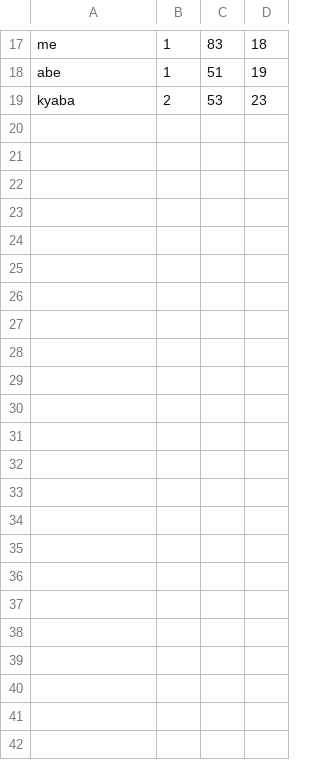
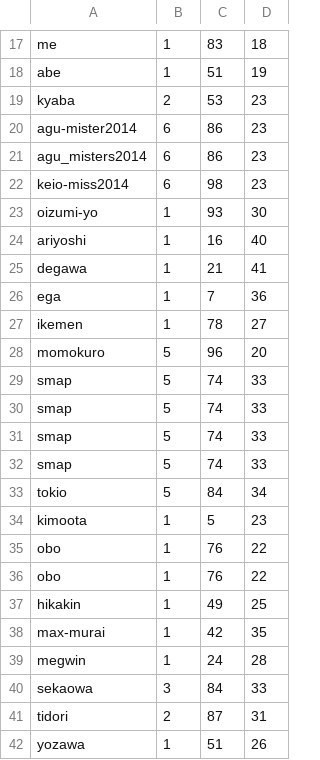
Before and after one commit to okn3/Practice_MachineLeaning, a CSV file: ml_my/score.csv, drawn as a sheet; only a part is shown, gaps mark what is left out; the diff names each change by its address in the sheet, - before the commit and + after, or states it on an @@ line.

```diff
--- a/ml_my/score.csv
+++ b/ml_my/score.csv
+row 20: agu-mister2014 | 6 | 86 | 23
+row 21: agu_misters2014 | 6 | 86 | 23
+row 22: keio-miss2014 | 6 | 98 | 23
+row 23: oizumi-yo | 1 | 93 | 30
+row 24: ariyoshi | 1 | 16 | 40
+row 25: degawa | 1 | 21 | 41
+row 26: ega | 1 | 7 | 36
+row 27: ikemen | 1 | 78 | 27
+row 28: momokuro | 5 | 96 | 20
+row 29: smap | 5 | 74 | 33
+row 30: smap | 5 | 74 | 33
+row 31: smap | 5 | 74 | 33
+row 32: smap | 5 | 74 | 33
+row 33: tokio | 5 | 84 | 34
+row 34: kimoota | 1 | 5 | 23
+row 35: obo | 1 | 76 | 22
+row 36: obo | 1 | 76 | 22
+row 37: hikakin | 1 | 49 | 25
+row 38: max-murai | 1 | 42 | 35
+row 39: megwin | 1 | 24 | 28
+row 40: sekaowa | 3 | 84 | 33
+row 41: tidori | 2 | 87 | 31
+row 42: yozawa | 1 | 51 | 26
```
Also changed, not shown: 3 other files.
